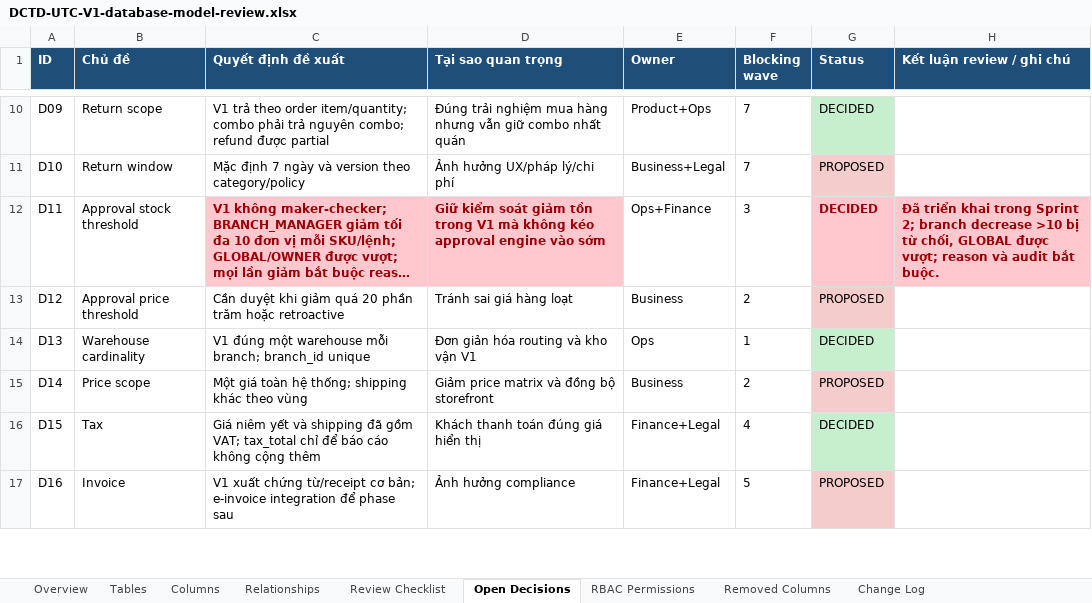
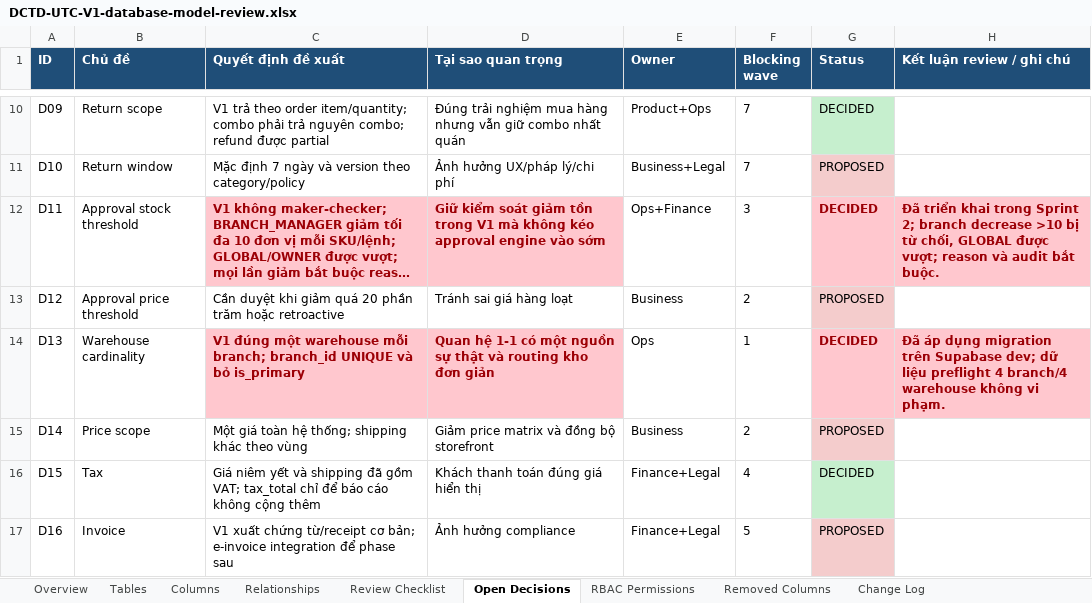
Before and after one commit to longhdwst1full/Sport-api-doc, an Excel workbook: document/DCTD-UTC-V1-database-model-review.xlsx, sheet Open Decisions, drawn as a sheet; only a part is shown, gaps mark what is left out; long unchanged cells end in …; values as stored, in another font and other column widths than the file's, no borders; the diff names each change by its address in the sheet, - before the commit and + after, or states it on an @@ line.

Commit message:
feat(inventory): enforce single warehouse and harden database

```diff
--- a/document/DCTD-UTC-V1-database-model-review.xlsx (sheet Open Decisions)
+++ b/document/DCTD-UTC-V1-database-model-review.xlsx (sheet Open Decisions)
-C14 (Quyết định đề xuất): …branch; branch_id unique
+C14 (Quyết định đề xuất): …branch; branch_id UNIQUE và bỏ is_primary
@@ C14:D14 bold: off → on, text colour: black → #9C0006, fill: none → #FFC7CE @@
-D14 (Tại sao quan trọng): Đơn giản hóa routing và kho vận V1
+D14 (Tại sao quan trọng): Quan hệ 1-1 có một nguồn sự thật và routing kho đơn giản
@@ G14 fill: #C6EFCE → #FFC7CE, bold: off → on, text colour: black → #9C0006 @@
-H14 (Kết luận review / ghi chú): (empty)
+H14 (Kết luận review / ghi chú): Đã áp dụng migration trên Supabase dev; dữ liệu preflight 4 branch/4 warehouse không vi phạm.
-H14 fill: none
+H14 fill: #FFC7CE
```
Also changed, not shown: sheet Removed Columns, sheet Change Log, sheet Tables, sheet Columns, 21 other files.
